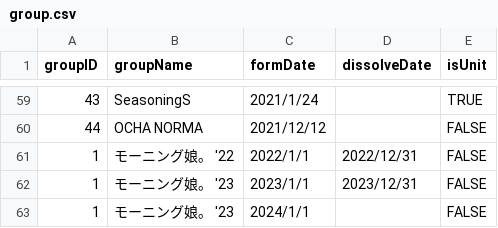
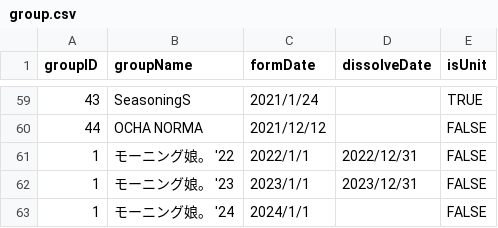
Before and after one commit to xxgentaroxx/HP_DB, a CSV file: group.csv, drawn as a sheet; only a part is shown, gaps mark what is left out.

Commit message:
モーニング娘。 '24を修正

```diff
--- a/group.csv
+++ b/group.csv
@@ -62,2 +62,2 @@
 1,モーニング娘。 '23,2023/1/1,2023/12/31,FALSE
-1,モーニング娘。 '23,2024/1/1,,FALSE
+1,モーニング娘。 '24,2024/1/1,,FALSE
```
